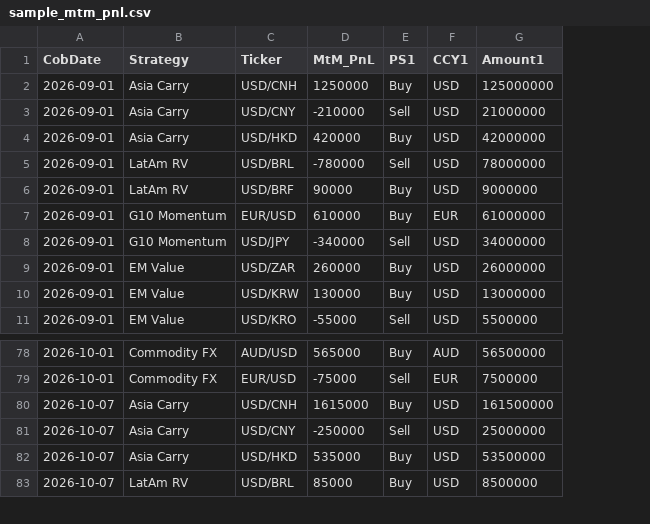
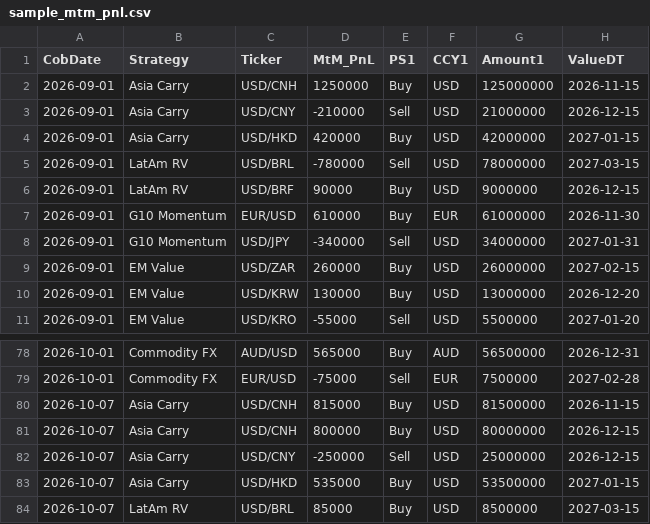
Before and after one commit to xzhou1915/PublicFolder, a CSV file: MtMPnL/sample_mtm_pnl.csv, drawn as a sheet; only a part is shown, gaps mark what is left out; the diff names each change by its address in the sheet, - before the commit and + after, or states it on an @@ line.

Commit message:
Add ticker expiry distribution chart

```diff
--- a/MtMPnL/sample_mtm_pnl.csv
+++ b/MtMPnL/sample_mtm_pnl.csv
+column H (ValueDT), rows 2-11: 2026-11-15 | 2026-12-15 | 2027-01-15 | 2027-03-15 | 2026-12-15 | 2026-11-30 | 2027-01-31 | 2027-02-15 | 2026-12-20 | 2027-01-20; rows 78-80: 2026-12-31 | 2027-02-28 | 2026-11-15; rows 82-84: 2026-12-15 | 2027-01-15 | 2027-03-15
-D80 (MtM_PnL): 1615000
+D80 (MtM_PnL): 815000
-G80 (Amount1): 161500000
+G80 (Amount1): 81500000
+row 81: 2026-10-07 | Asia Carry | USD/CNH | 800000 | Buy | USD | 80000000 | 2026-12-15
```
Also changed, not shown: 3 other files.
